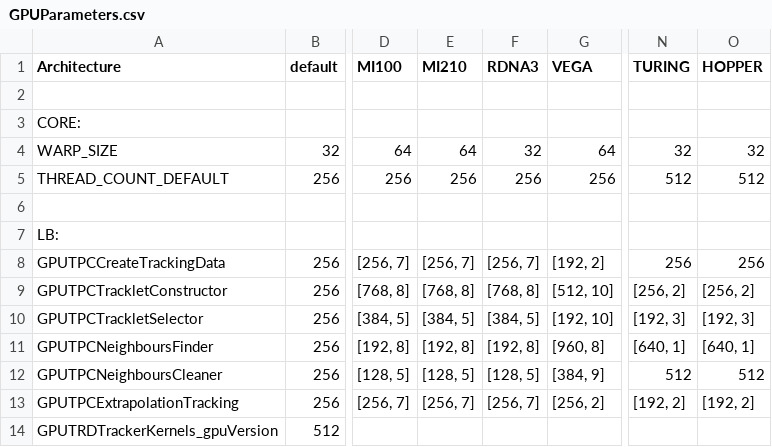
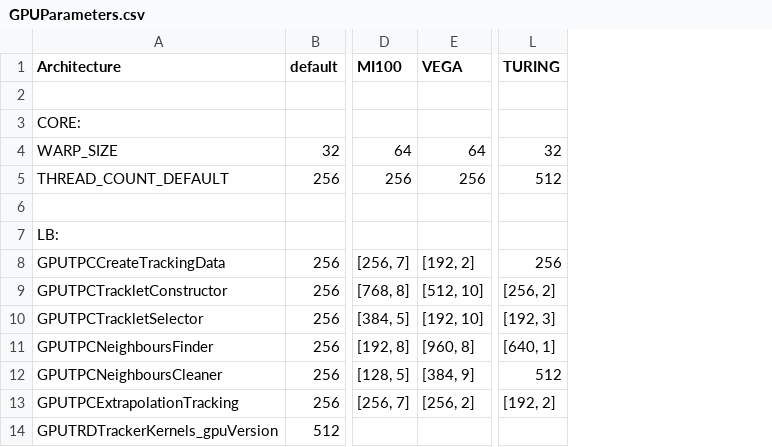
Before and after one commit to AliceO2Group/AliceO2, a CSV file: GPU/GPUTracking/Definitions/Parameters/GPUParameters.csv, drawn as a sheet; only a part is shown, gaps mark what is left out; the diff names each change by its address in the sheet, - before the commit and + after, or states it on an @@ line.

```diff
--- a/GPU/GPUTracking/Definitions/Parameters/GPUParameters.csv
+++ b/GPU/GPUTracking/Definitions/Parameters/GPUParameters.csv
-column E (MI210), rows 4-13: 64 | 256 |  |  | [256, 7] | [768, 8] | [384, 5] | [192, 8] | [128, 5] | [256, 7]
-column F (RDNA3), rows 4-13: 32 | 256 |  |  | [256, 7] | [768, 8] | [384, 5] | [192, 8] | [128, 5] | [256, 7]
-column O (HOPPER), rows 4-13: 32 | 512 |  |  | 256 | [256, 2] | [192, 3] | [640, 1] | 512 | [192, 2]
```
Also changed, not shown: 2 other files.
